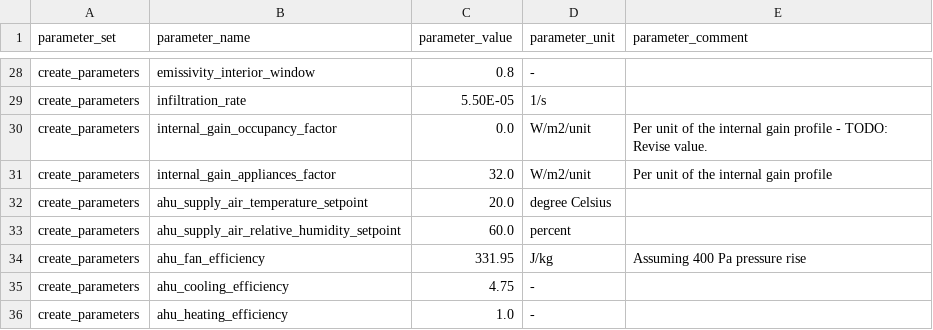
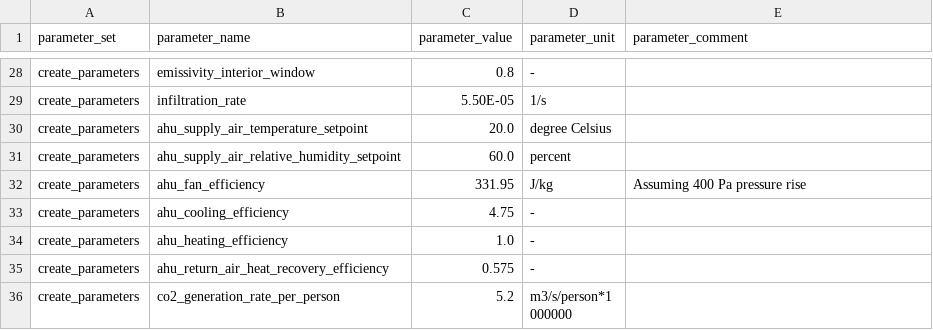
Before and after one commit to mesmo-dev/cobmo, a CSV file: data/create_level8_scenarios/parameters.csv, drawn as a sheet; only a part is shown, gaps mark what is left out; the shorter side is filled out with more unchanged rows.

Commit message:
data & data_schema: Revise internal gain / IAQ -related definition format

```diff
--- a/data/create_level8_scenarios/parameters.csv
+++ b/data/create_level8_scenarios/parameters.csv
@@ -29,4 +29,2 @@ create_parameters,emissivity_interior_window,0.8,-,
 create_parameters,infiltration_rate,5.50E-05,1/s,
-create_parameters,internal_gain_occupancy_factor,0.0,W/m2/unit,Per unit of the internal gain profile - TODO: Revise value.
-create_parameters,internal_gain_appliances_factor,32.0,W/m2/unit,Per unit of the internal gain profile
 create_parameters,ahu_supply_air_temperature_setpoint,20.0,degree Celsius,
```
Also changed, not shown: data/create_level8_scenarios/linearization_types.csv, data/create_level8_scenarios/zone_types.csv, 10 other files.
